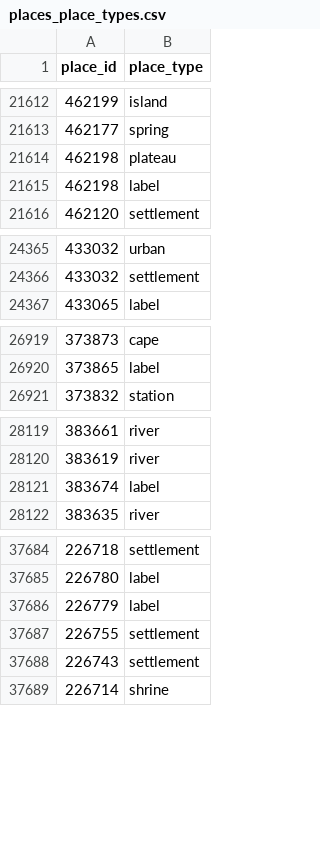
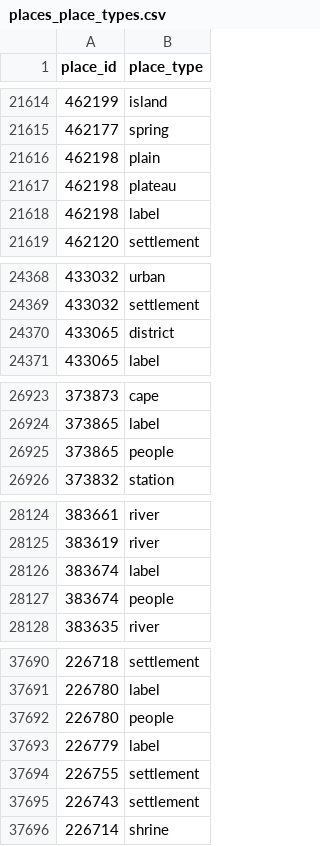
Before and after one commit to isawnyu/pleiades.datasets, a CSV file: data/gis/places_place_types.csv, drawn as a sheet; only a part is shown, gaps mark what is left out; the diff covers the shown part only.

```diff
--- a/data/gis/places_place_types.csv
+++ b/data/gis/places_place_types.csv
@@ -21613,2 +21615,3 @@
 462177,spring
+462198,plain
 462198,plateau
@@ -24366,2 +24369,3 @@
 433032,settlement
+433065,district
 433065,label
@@ -26920,2 +26924,3 @@
 373865,label
+373865,people
 373832,station
@@ -28121,2 +28126,3 @@
 383674,label
+383674,people
 383635,river
@@ -37685,2 +37691,3 @@
 226780,label
+226780,people
 226779,label
```
Also changed, not shown: 7 added rows, 3 removed rows and 2 edited cells elsewhere in this file, 3 other files.
